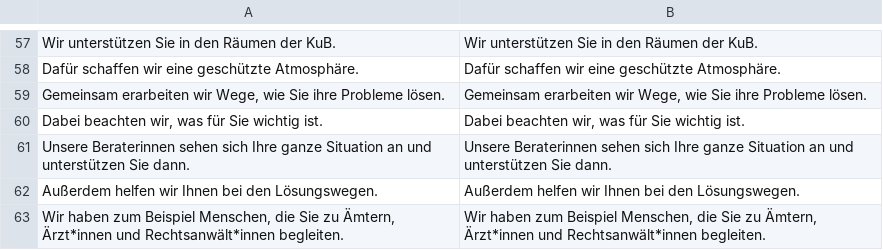
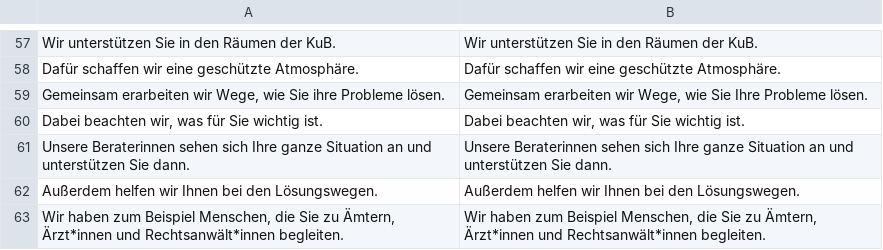
Before and after one commit to kub-berlin/kub-flyer, a CSV file: de.csv, drawn as a sheet; only a part is shown, gaps mark what is left out.

Commit message:
de: fix typo

```diff
--- a/de.csv
+++ b/de.csv
@@ -58,3 +58,3 @@
 "Dafür schaffen wir eine geschützte Atmosphäre.","Dafür schaffen wir eine geschützte Atmosphäre."
-"Gemeinsam erarbeiten wir Wege, wie Sie ihre Probleme lösen.","Gemeinsam erarbeiten wir Wege, wie Sie ihre Probleme lösen."
+"Gemeinsam erarbeiten wir Wege, wie Sie ihre Probleme lösen.","Gemeinsam erarbeiten wir Wege, wie Sie Ihre Probleme lösen."
 "Dabei beachten wir, was für Sie wichtig ist.","Dabei beachten wir, was für Sie wichtig ist."
```
